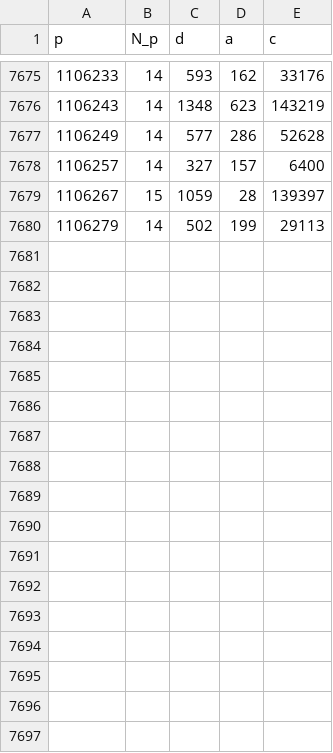
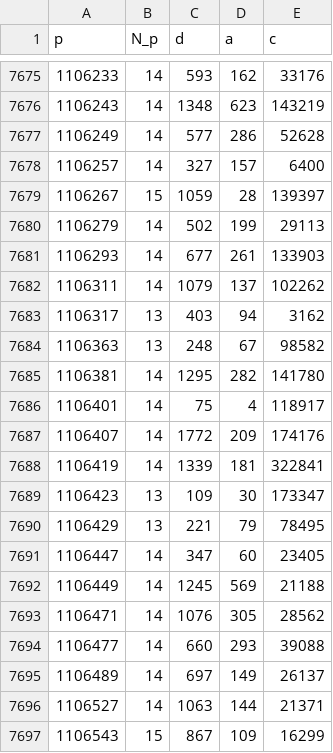
Before and after one commit to rojas-mathcs/winomials, a TSV file: maxima.tsv, drawn as a sheet; only a part is shown, gaps mark what is left out; the diff names each change by its address in the sheet, - before the commit and + after, or states it on an @@ line.

```diff
--- a/maxima.tsv
+++ b/maxima.tsv
+row 7681: 1106293 | 14 | 677 | 261 | 133903
+row 7682: 1106311 | 14 | 1079 | 137 | 102262
+row 7683: 1106317 | 13 | 403 | 94 | 3162
+row 7684: 1106363 | 13 | 248 | 67 | 98582
+row 7685: 1106381 | 14 | 1295 | 282 | 141780
+row 7686: 1106401 | 14 | 75 | 4 | 118917
+row 7687: 1106407 | 14 | 1772 | 209 | 174176
+row 7688: 1106419 | 14 | 1339 | 181 | 322841
+row 7689: 1106423 | 13 | 109 | 30 | 173347
+row 7690: 1106429 | 13 | 221 | 79 | 78495
+row 7691: 1106447 | 14 | 347 | 60 | 23405
+row 7692: 1106449 | 14 | 1245 | 569 | 21188
+row 7693: 1106471 | 14 | 1076 | 305 | 28562
+row 7694: 1106477 | 14 | 660 | 293 | 39088
+row 7695: 1106489 | 14 | 697 | 149 | 26137
+row 7696: 1106527 | 14 | 1063 | 144 | 21371
+row 7697: 1106543 | 15 | 867 | 109 | 16299
```
Also changed, not shown: 2 other files.
